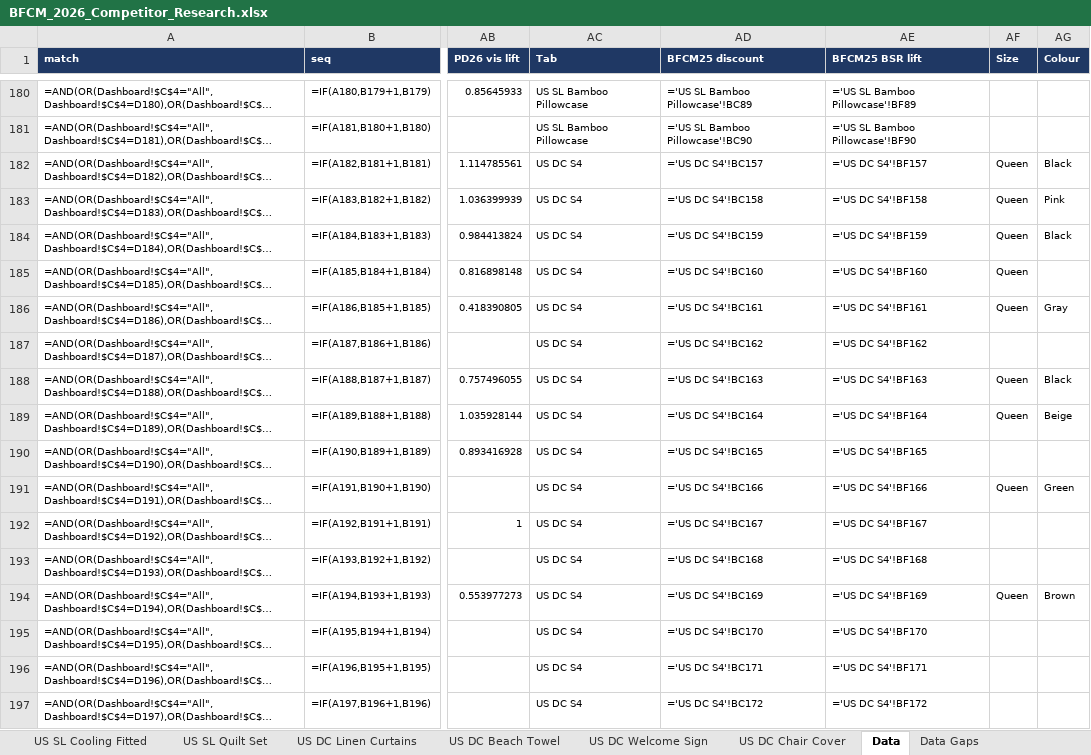
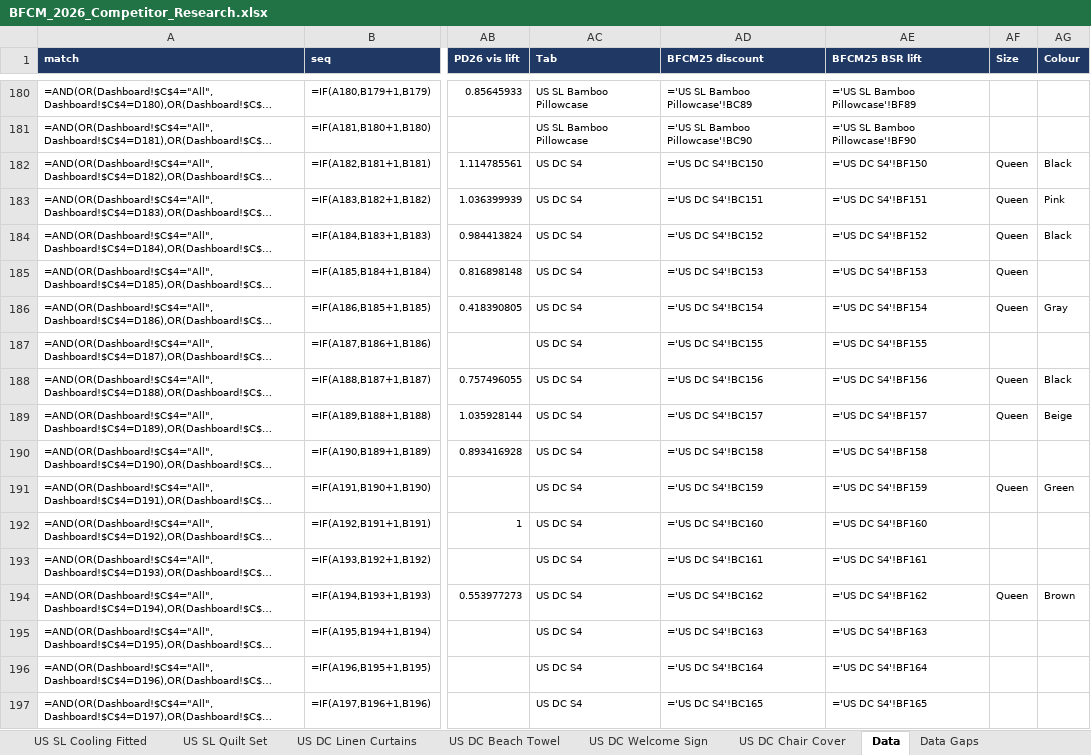
Before and after one commit to zarlish-web/PPC-Audit-, an Excel workbook: bfcm-2026/competitor-tracker/BFCM_2026_Competitor_Research.xlsx, sheet Data, drawn as a sheet; only a part is shown, gaps mark what is left out; long unchanged cells end in …; values as stored, in another font and other column widths than the file's, no borders; formulas without a stored value are shown as written; the diff covers the shown part only; the diff names each change by its address in the sheet, - before the commit and + after, or states it on an @@ line.

```diff
--- a/bfcm-2026/competitor-tracker/BFCM_2026_Competitor_Research.xlsx (sheet Data)
+++ b/bfcm-2026/competitor-tracker/BFCM_2026_Competitor_Research.xlsx (sheet Data)
-AD182 (BFCM25 discount): ='US DC S4'!BC157
+AD182 (BFCM25 discount): ='US DC S4'!BC150
-AE182 (BFCM25 BSR lift): ='US DC S4'!BF157
+AE182 (BFCM25 BSR lift): ='US DC S4'!BF150
-AD183 (BFCM25 discount): ='US DC S4'!BC158
+AD183 (BFCM25 discount): ='US DC S4'!BC151
-AE183 (BFCM25 BSR lift): ='US DC S4'!BF158
+AE183 (BFCM25 BSR lift): ='US DC S4'!BF151
-AD184 (BFCM25 discount): ='US DC S4'!BC159
+AD184 (BFCM25 discount): ='US DC S4'!BC152
-AE184 (BFCM25 BSR lift): ='US DC S4'!BF159
+AE184 (BFCM25 BSR lift): ='US DC S4'!BF152
-AD185 (BFCM25 discount): ='US DC S4'!BC160
+AD185 (BFCM25 discount): ='US DC S4'!BC153
-AE185 (BFCM25 BSR lift): ='US DC S4'!BF160
+AE185 (BFCM25 BSR lift): ='US DC S4'!BF153
-AD186 (BFCM25 discount): ='US DC S4'!BC161
+AD186 (BFCM25 discount): ='US DC S4'!BC154
-AE186 (BFCM25 BSR lift): ='US DC S4'!BF161
+AE186 (BFCM25 BSR lift): ='US DC S4'!BF154
-AD187 (BFCM25 discount): ='US DC S4'!BC162
+AD187 (BFCM25 discount): ='US DC S4'!BC155
-AE187 (BFCM25 BSR lift): ='US DC S4'!BF162
+AE187 (BFCM25 BSR lift): ='US DC S4'!BF155
-AD188 (BFCM25 discount): ='US DC S4'!BC163
+AD188 (BFCM25 discount): ='US DC S4'!BC156
-AE188 (BFCM25 BSR lift): ='US DC S4'!BF163
+AE188 (BFCM25 BSR lift): ='US DC S4'!BF156
-AD189 (BFCM25 discount): ='US DC S4'!BC164
+AD189 (BFCM25 discount): ='US DC S4'!BC157
-AE189 (BFCM25 BSR lift): ='US DC S4'!BF164
+AE189 (BFCM25 BSR lift): ='US DC S4'!BF157
-AD190 (BFCM25 discount): ='US DC S4'!BC165
+AD190 (BFCM25 discount): ='US DC S4'!BC158
-AE190 (BFCM25 BSR lift): ='US DC S4'!BF165
+AE190 (BFCM25 BSR lift): ='US DC S4'!BF158
-AD191 (BFCM25 discount): ='US DC S4'!BC166
+AD191 (BFCM25 discount): ='US DC S4'!BC159
-AE191 (BFCM25 BSR lift): ='US DC S4'!BF166
+AE191 (BFCM25 BSR lift): ='US DC S4'!BF159
-AD192 (BFCM25 discount): ='US DC S4'!BC167
+AD192 (BFCM25 discount): ='US DC S4'!BC160
-AE192 (BFCM25 BSR lift): ='US DC S4'!BF167
+AE192 (BFCM25 BSR lift): ='US DC S4'!BF160
-AD193 (BFCM25 discount): ='US DC S4'!BC168
+AD193 (BFCM25 discount): ='US DC S4'!BC161
-AE193 (BFCM25 BSR lift): ='US DC S4'!BF168
+AE193 (BFCM25 BSR lift): ='US DC S4'!BF161
-AD194 (BFCM25 discount): ='US DC S4'!BC169
+AD194 (BFCM25 discount): ='US DC S4'!BC162
-AE194 (BFCM25 BSR lift): ='US DC S4'!BF169
+AE194 (BFCM25 BSR lift): ='US DC S4'!BF162
-AD195 (BFCM25 discount): ='US DC S4'!BC170
+AD195 (BFCM25 discount): ='US DC S4'!BC163
-AE195 (BFCM25 BSR lift): ='US DC S4'!BF170
+AE195 (BFCM25 BSR lift): ='US DC S4'!BF163
-AD196 (BFCM25 discount): ='US DC S4'!BC171
+AD196 (BFCM25 discount): ='US DC S4'!BC164
-AE196 (BFCM25 BSR lift): ='US DC S4'!BF171
+AE196 (BFCM25 BSR lift): ='US DC S4'!BF164
-AD197 (BFCM25 discount): ='US DC S4'!BC172
+AD197 (BFCM25 discount): ='US DC S4'!BC165
-AE197 (BFCM25 BSR lift): ='US DC S4'!BF172
+AE197 (BFCM25 BSR lift): ='US DC S4'!BF165
```
Also changed, not shown: 20 edited cells elsewhere in this sheet, sheet US DC S4, sheet US DC S6, sheet Data Check, sheet Product Index, 4 other files.
